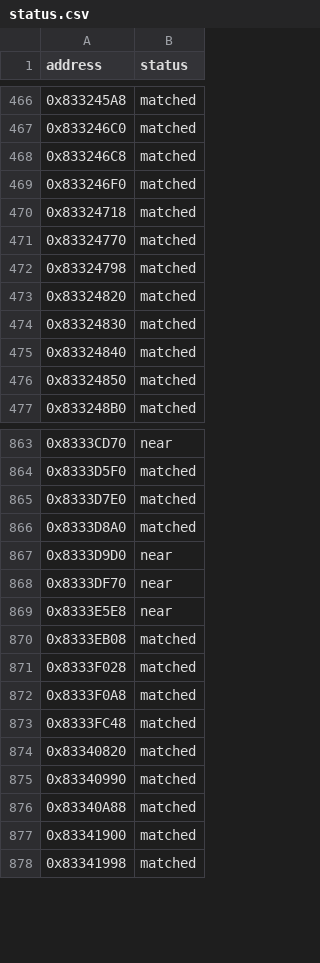
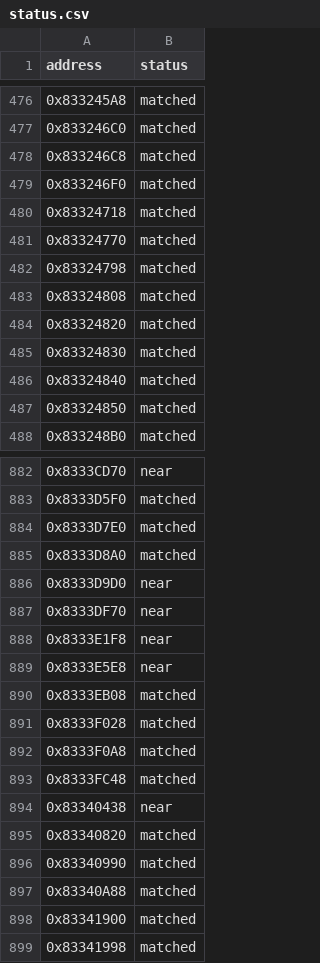
Before and after one commit to kirklandsig/halo-mega-bloks-decompiled, a CSV file: config/status.csv, drawn as a sheet; only a part is shown, gaps mark what is left out; the diff covers the shown part only; the diff names each change by its address in the sheet, - before the commit and + after, or states it on an @@ line.

```diff
--- a/config/status.csv
+++ b/config/status.csv
+row 483: 0x83324808 | matched
+row 888: 0x8333E1F8 | near
+row 894: 0x83340438 | near
```
Also changed, not shown: 18 added rows elsewhere in this file.
